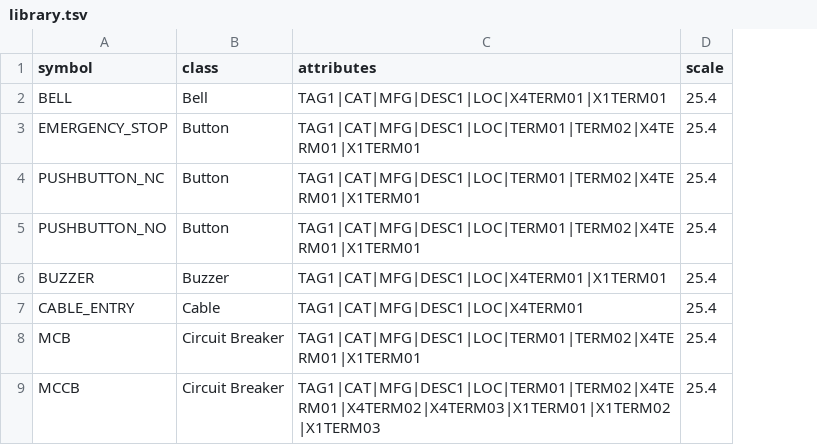
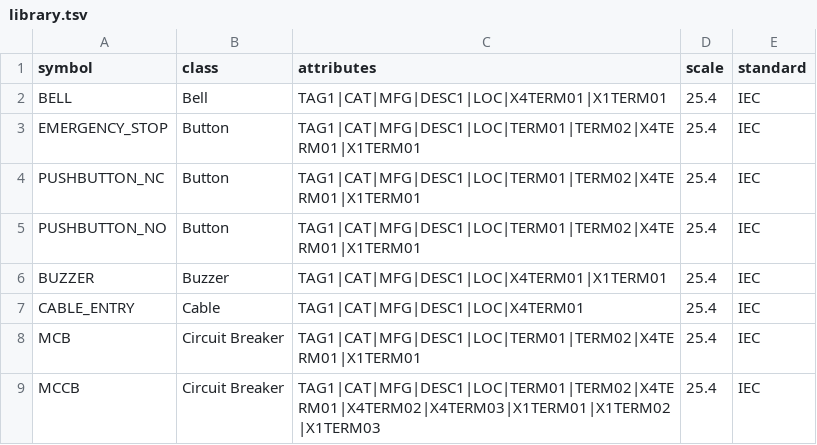
Before and after one commit to KonnectSuite/AryaCADElectrical, a TSV file: library/starter/library.tsv, drawn as a sheet; only a part is shown; the diff names each change by its address in the sheet, - before the commit and + after, or states it on an @@ line.

Commit message:
Record each library's standard, switch with ELECLIB IEC|NEC, and name it in the palette
A drawing is IEC or NEC by the folder it loaded, not by a setting, so the manifest now
carries the standard as a fifth column and the app reports it: a bare ELECLIB prints the
folder and standard instead of a usage error, ELECLIB IEC/NEC resolves against the loaded
library's parent folder, and the palette title reads 'Electrical Library - IEC' or '- NEC'.
NECA drawings inside library/nec keep their 'NECA ...' classes, so the class chips still
separate them.

run_features gains section 10 (9 checks) that switches standards and back and asserts the
summaries, alias resolution and both catalogue sizes: 44/44. run_smoke stays 127/127.

```diff
--- a/library/starter/library.tsv
+++ b/library/starter/library.tsv
+column E (standard), rows 2-9: all IEC
```
Also changed, not shown: library/nec/library.tsv, 5 other files.
